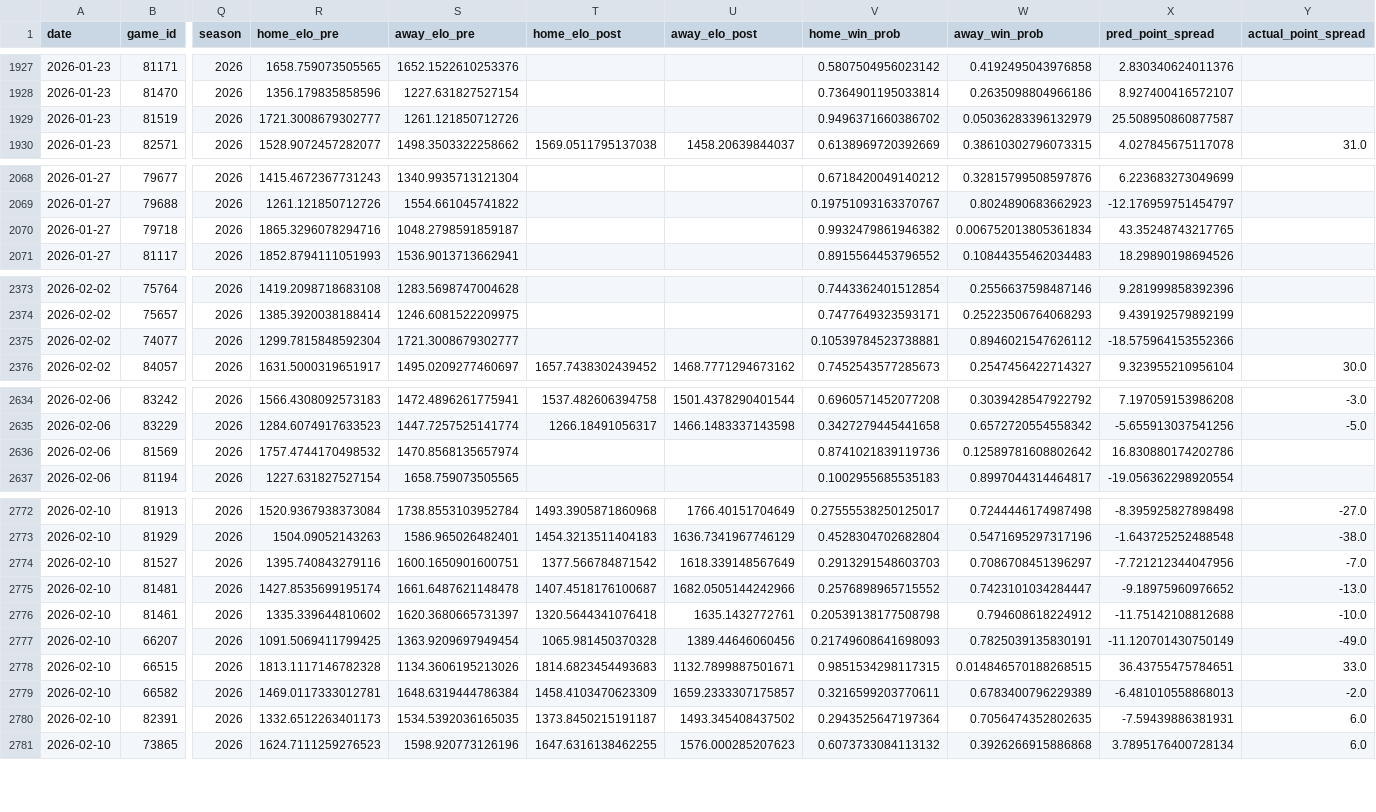
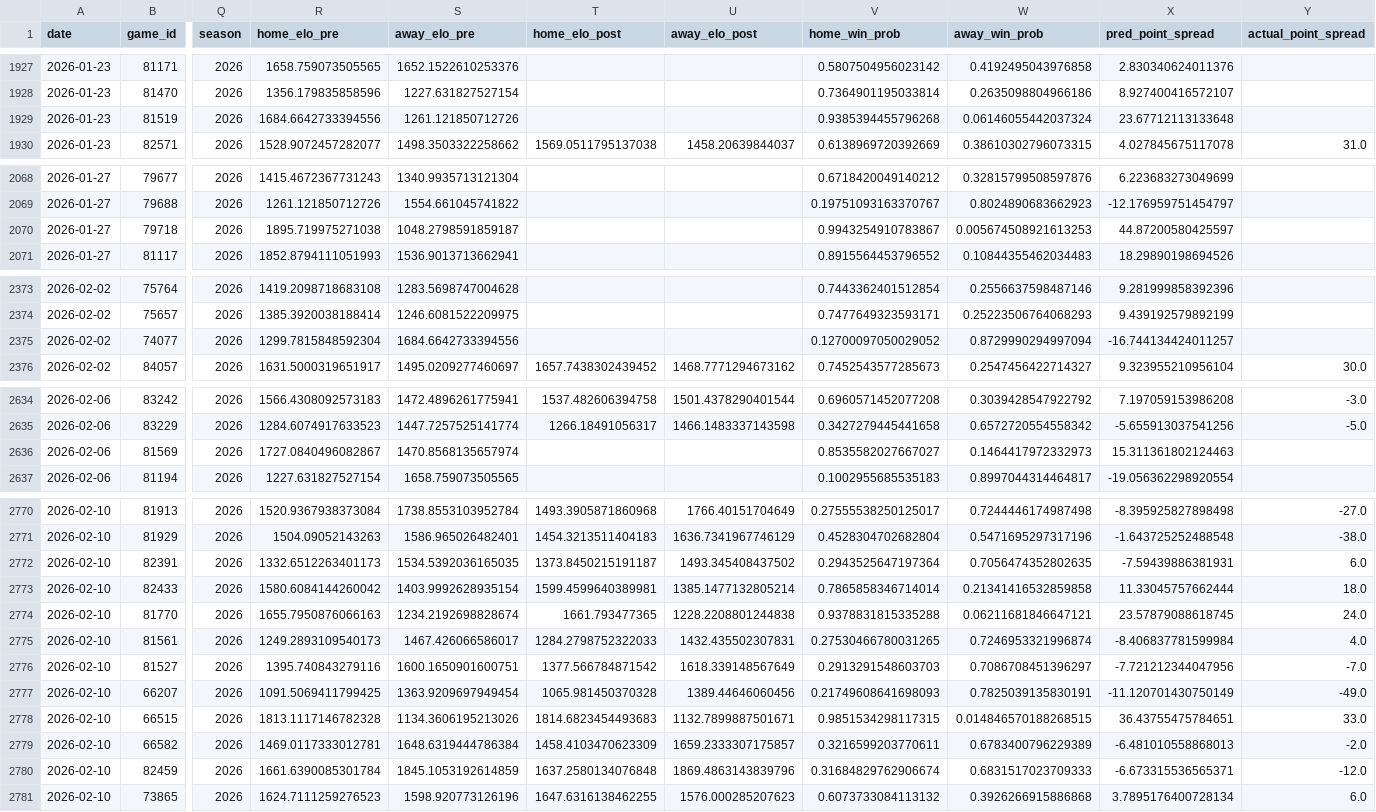
Before and after one commit to bwbensonjr/high-school-sports, a CSV file: results/girls-basketball-elo-ratings.csv, drawn as a sheet; only a part is shown, gaps mark what is left out; the diff covers the shown part only; the diff names each change by its address in the sheet, - before the commit and + after, or states it on an @@ line.

```diff
--- a/results/girls-basketball-elo-ratings.csv
+++ b/results/girls-basketball-elo-ratings.csv
-R1929 (home_elo_pre): 1721.3008679302777
+R1929 (home_elo_pre): 1684.6642733394556
-V1929 (home_win_prob): 0.9496371660386702
+V1929 (home_win_prob): 0.9385394455796268
-W1929 (away_win_prob): 0.05036283396132979
+W1929 (away_win_prob): 0.06146055442037324
-X1929 (pred_point_spread): 25.508950860877587
+X1929 (pred_point_spread): 23.67712113133648
-R2070 (home_elo_pre): 1865.3296078294716
+R2070 (home_elo_pre): 1895.719975271038
-V2070 (home_win_prob): 0.9932479861946382
+V2070 (home_win_prob): 0.9943254910783867
-W2070 (away_win_prob): 0.006752013805361834
+W2070 (away_win_prob): 0.005674508921613253
-X2070 (pred_point_spread): 43.35248743217765
+X2070 (pred_point_spread): 44.87200580425597
-S2375 (away_elo_pre): 1721.3008679302777
+S2375 (away_elo_pre): 1684.6642733394556
-V2375 (home_win_prob): 0.10539784523738881
+V2375 (home_win_prob): 0.12700097050029052
-W2375 (away_win_prob): 0.8946021547626112
+W2375 (away_win_prob): 0.8729990294997094
-X2375 (pred_point_spread): -18.575964153552366
+X2375 (pred_point_spread): -16.744134424011257
-R2636 (home_elo_pre): 1757.4744170498532
+R2636 (home_elo_pre): 1727.0840496082867
-V2636 (home_win_prob): 0.8741021839119736
+V2636 (home_win_prob): 0.8535582027667027
-W2636 (away_win_prob): 0.12589781608802642
+W2636 (away_win_prob): 0.1464417972332973
-X2636 (pred_point_spread): 16.830880174202786
+X2636 (pred_point_spread): 15.311361802124463
@@ row 2780 moved to row 2772: 2026-02-10 @@
@@ row 2744 moved to row 2773: 2026-02-10 @@
@@ row 2768 moved to row 2774: 2026-02-10 @@
@@ row 2767 moved to row 2775: 2026-02-10 @@
@@ row 2775 moved to row 2761: 2026-02-10 @@
@@ row 2776 moved to row 2733: 2026-02-10 @@
@@ row 2745 moved to row 2780: 2026-02-10 @@
```
Also changed, not shown: 3 added rows, 63 moved rows and 28 edited cells elsewhere in this file, data/boys-basketball-2026.csv, data/boys-hockey-2026.csv, 38 other files.
